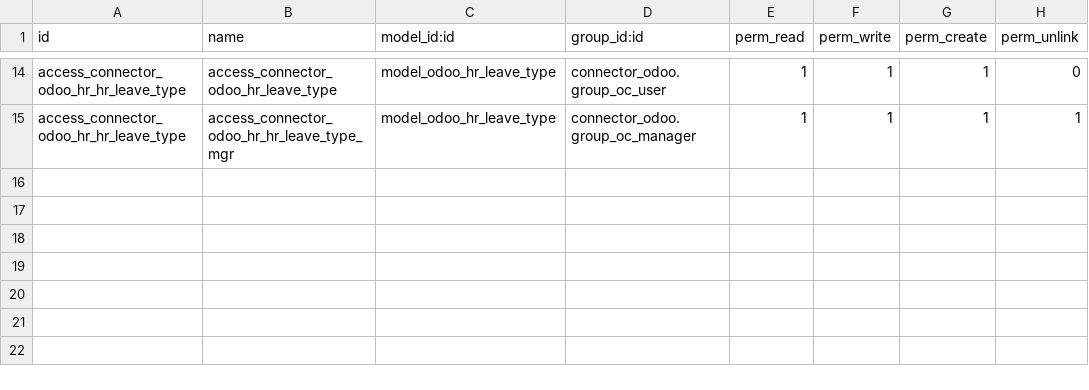
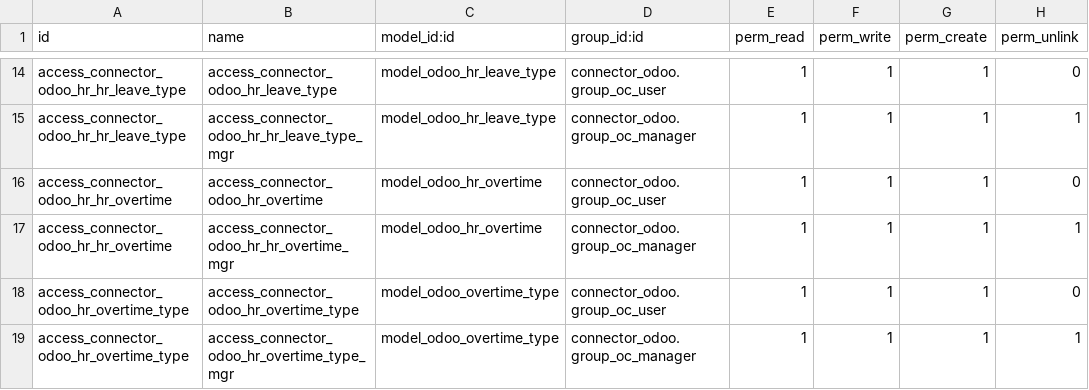
Before and after one commit to eabquina/connector-odoo2odoo, a CSV file: connector_odoo_hr/security/ir.model.access.csv, drawn as a sheet; only a part is shown, gaps mark what is left out; the diff names each change by its address in the sheet, - before the commit and + after, or states it on an @@ line.

Commit message:
OHRMS Overtime

```diff
--- a/connector_odoo_hr/security/ir.model.access.csv
+++ b/connector_odoo_hr/security/ir.model.access.csv
+row 16: access_connector_odoo_hr_hr_overtime | access_connector_odoo_hr_overtime | model_odoo_hr_overtime | connector_odoo.group_oc_user | 1 | 1 | 1 | 0
+row 17: access_connector_odoo_hr_hr_overtime | access_connector_odoo_hr_hr_overtime_mgr | model_odoo_hr_overtime | connector_odoo.group_oc_manager | 1 | 1 | 1 | 1
+row 18: access_connector_odoo_hr_overtime_type | access_connector_odoo_hr_overtime_type | model_odoo_overtime_type | connector_odoo.group_oc_user | 1 | 1 | 1 | 0
+row 19: access_connector_odoo_hr_overtime_type | access_connector_odoo_hr_overtime_type_mgr | model_odoo_overtime_type | connector_odoo.group_oc_manager | 1 | 1 | 1 | 1
```
Also changed, not shown: 13 other files.
